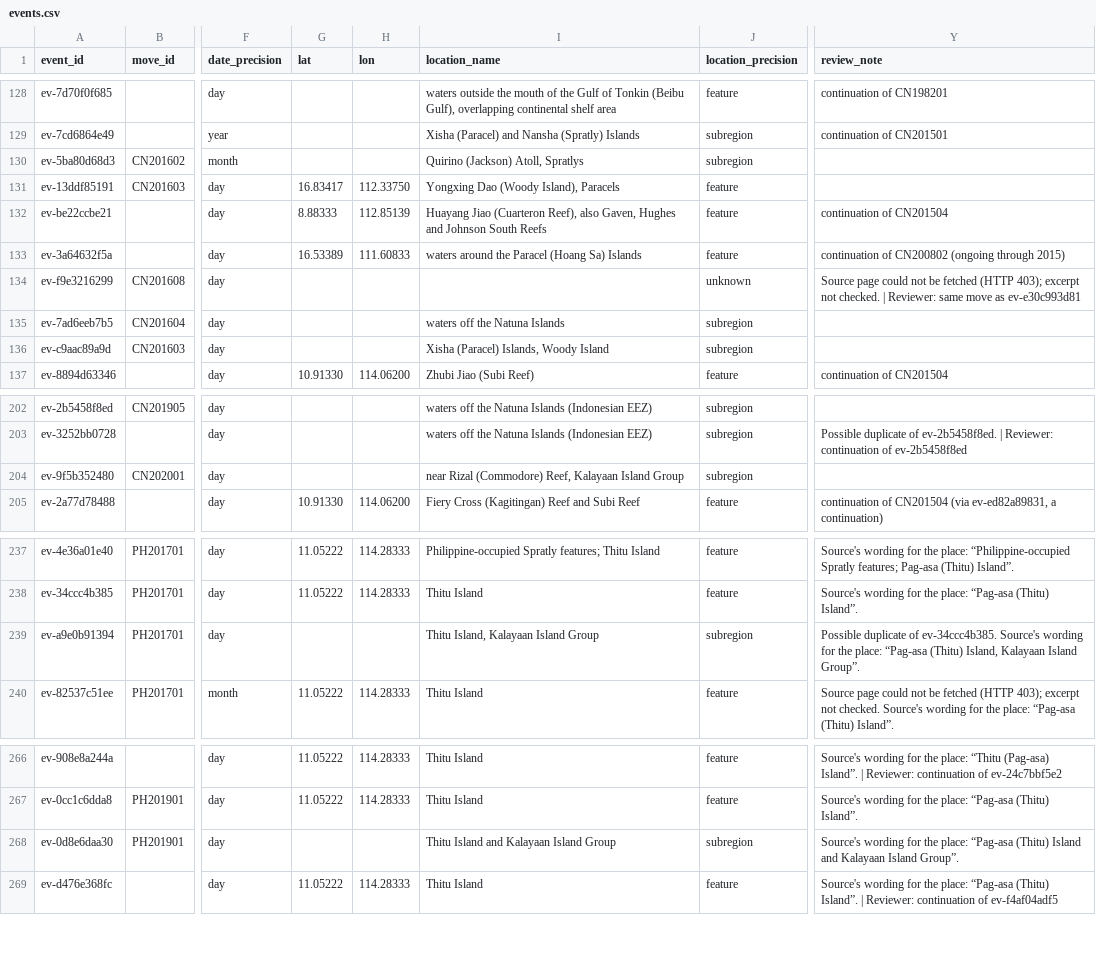
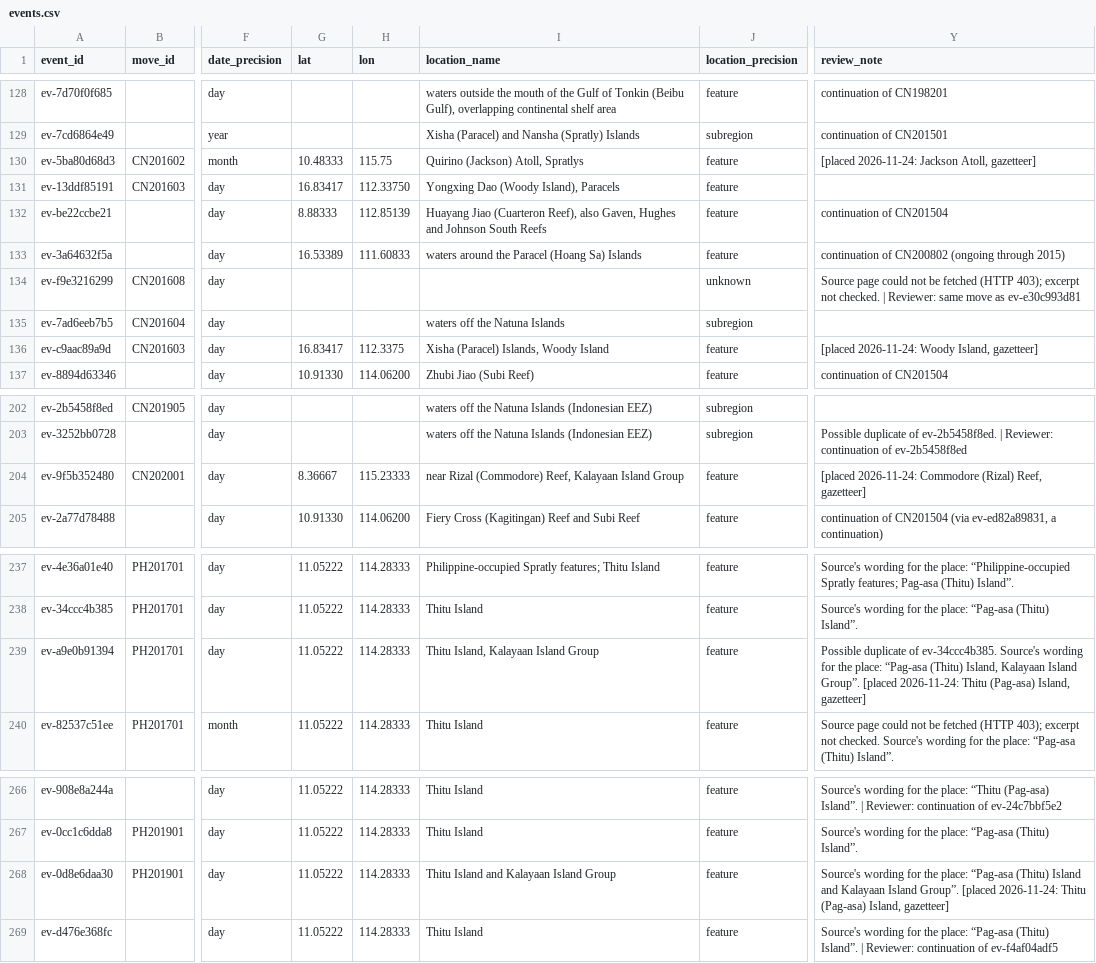
Before and after one commit to South-China-Sea-Developments/SCS-Developments-Tracker, a CSV file: data/events.csv, drawn as a sheet; only a part is shown, gaps mark what is left out; the diff covers the shown part only; the diff names each change by its address in the sheet, - before the commit and + after, or states it on an @@ line.

```diff
--- a/data/events.csv
+++ b/data/events.csv
-G130 (lat): (empty)
+G130 (lat): 10.48333
-H130 (lon): (empty)
+H130 (lon): 115.75
-J130 (location_precision): subregion
+J130 (location_precision): feature
-Y130 (review_note): (empty)
+Y130 (review_note): [placed 2026-11-24: Jackson Atoll, gazetteer]
-G136 (lat): (empty)
+G136 (lat): 16.83417
-H136 (lon): (empty)
+H136 (lon): 112.3375
-J136 (location_precision): subregion
+J136 (location_precision): feature
-Y136 (review_note): (empty)
+Y136 (review_note): [placed 2026-11-24: Woody Island, gazetteer]
-G204 (lat): (empty)
+G204 (lat): 8.36667
-H204 (lon): (empty)
+H204 (lon): 115.23333
-J204 (location_precision): subregion
+J204 (location_precision): feature
-Y204 (review_note): (empty)
+Y204 (review_note): [placed 2026-11-24: Commodore (Rizal) Reef, gazetteer]
-G239 (lat): (empty)
+G239 (lat): 11.05222
-H239 (lon): (empty)
+H239 (lon): 114.28333
-J239 (location_precision): subregion
+J239 (location_precision): feature
-Y239 (review_note): …Island Group”.
+Y239 (review_note): …Island Group”. [placed 2026-11-24: Thitu (Pag-asa) Island, gazetteer]
-G268 (lat): (empty)
+G268 (lat): 11.05222
-H268 (lon): (empty)
+H268 (lon): 114.28333
-J268 (location_precision): subregion
+J268 (location_precision): feature
-Y268 (review_note): …Island Group”.
+Y268 (review_note): …Island Group”. [placed 2026-11-24: Thitu (Pag-asa) Island, gazetteer]
```
Also changed, not shown: 3 edited cells elsewhere in this file.
